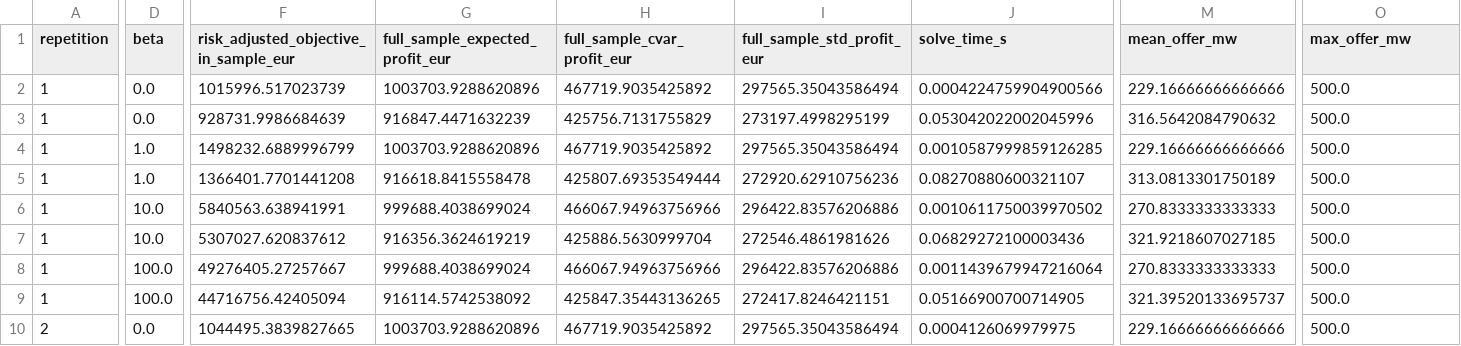
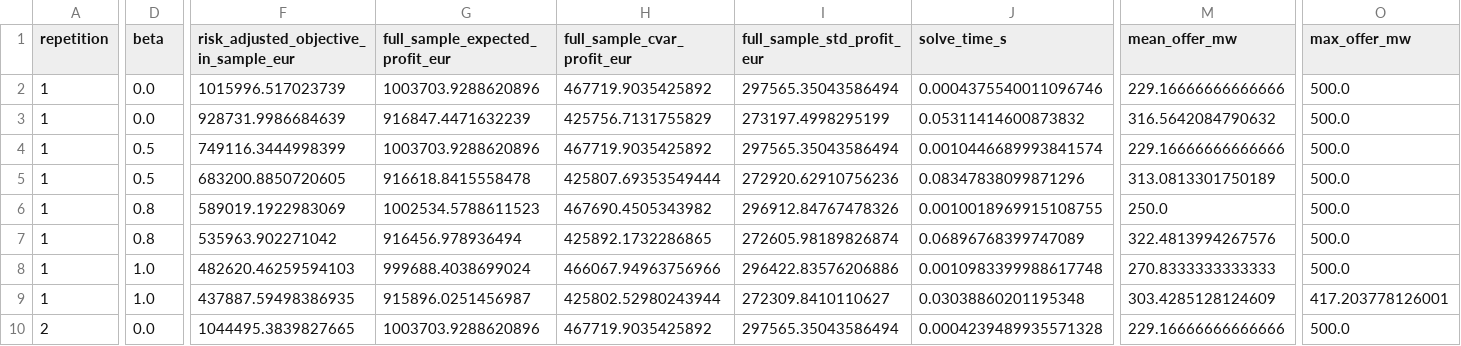
Before and after one commit to TomKae00/RES_ELEC_2, a CSV file: outputs/tables/task_1_4/in_sample_sensitivity_results.csv, drawn as a sheet; only a part is shown, gaps mark what is left out; the diff covers the shown part only; the diff names each change by its address in the sheet, - before the commit and + after, or states it on an @@ line.

```diff
--- a/outputs/tables/task_1_4/in_sample_sensitivity_results.csv
+++ b/outputs/tables/task_1_4/in_sample_sensitivity_results.csv
-J2 (solve_time_s): 0.0004224759904900566
+J2 (solve_time_s): 0.0004375540011096746
-J3 (solve_time_s): 0.053042022002045996
+J3 (solve_time_s): 0.05311414600873832
-D4:D5 (beta): 1.0
+D4:D5 (beta): 0.5
-F4: 1498232.6889996799
+F4: 749116.3444998399
-J4 (solve_time_s): 0.0010587999859126285
+J4 (solve_time_s): 0.0010446689993841574
-F5: 1366401.7701441208
+F5: 683200.8850720605
-J5 (solve_time_s): 0.08270880600321107
+J5 (solve_time_s): 0.08347838099871296
-D6:D7 (beta): 10.0
+D6:D7 (beta): 0.8
-F6: 5840563.638941991
+F6: 589019.1922983069
-G6 (full_sample_expected_profit_eur): 999688.4038699024
+G6 (full_sample_expected_profit_eur): 1002534.5788611523
-H6 (full_sample_cvar_profit_eur): 466067.94963756966
+H6 (full_sample_cvar_profit_eur): 467690.4505343982
-I6 (full_sample_std_profit_eur): 296422.83576206886
+I6 (full_sample_std_profit_eur): 296912.84767478326
-J6 (solve_time_s): 0.0010611750039970502
+J6 (solve_time_s): 0.0010018969915108755
-M6 (mean_offer_mw): 270.8333333333333
+M6 (mean_offer_mw): 250.0
-F7: 5307027.620837612
+F7: 535963.902271042
-G7 (full_sample_expected_profit_eur): 916356.3624619219
+G7 (full_sample_expected_profit_eur): 916456.978936494
-H7 (full_sample_cvar_profit_eur): 425886.5630999704
+H7 (full_sample_cvar_profit_eur): 425892.1732286865
-I7 (full_sample_std_profit_eur): 272546.4861981626
+I7 (full_sample_std_profit_eur): 272605.98189826874
-J7 (solve_time_s): 0.06829272100003436
+J7 (solve_time_s): 0.06896768399747089
-M7 (mean_offer_mw): 321.9218607027185
+M7 (mean_offer_mw): 322.4813994267576
-D8:D9 (beta): 100.0
+D8:D9 (beta): 1.0
-F8: 49276405.27257667
+F8: 482620.46259594103
-J8 (solve_time_s): 0.0011439679947216064
+J8 (solve_time_s): 0.0010983399988617748
-F9: 44716756.42405094
+F9: 437887.59498386935
-G9 (full_sample_expected_profit_eur): 916114.5742538092
+G9 (full_sample_expected_profit_eur): 915896.0251456987
-H9 (full_sample_cvar_profit_eur): 425847.35443136265
+H9 (full_sample_cvar_profit_eur): 425802.52980243944
-I9 (full_sample_std_profit_eur): 272417.8246421151
+I9 (full_sample_std_profit_eur): 272309.8410110627
-J9 (solve_time_s): 0.05166900700714905
+J9 (solve_time_s): 0.03038860201195348
-M9 (mean_offer_mw): 321.39520133695737
+M9 (mean_offer_mw): 303.4285128124609
-O9 (max_offer_mw): 500.0
+O9 (max_offer_mw): 417.203778126001
-J10 (solve_time_s): 0.0004126069979975
+J10 (solve_time_s): 0.0004239489935571328
```
Also changed, not shown: 132 edited cells elsewhere in this file, Outputs/tables/task_1_3_cross_validation_results_all_k.csv, outputs/tables/task_1_4/cvar_model_stats.csv, 45 other files.
